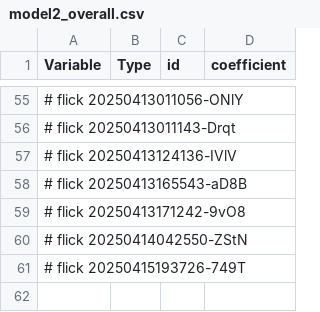
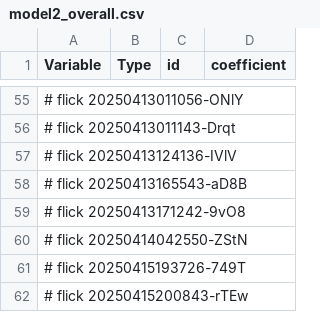
Before and after one commit to abikesa/shell-hologram, a CSV file: kitabo/ensi/testbin/test3/assets/csv/model2_overall.csv, drawn as a sheet; only a part is shown, gaps mark what is left out; the diff names each change by its address in the sheet, - before the commit and + after, or states it on an @@ line.

Commit message:
kitabo/ensi/testbin/test3/assets/csv/model2_overall.csv

```diff
--- a/kitabo/ensi/testbin/test3/assets/csv/model2_overall.csv
+++ b/kitabo/ensi/testbin/test3/assets/csv/model2_overall.csv
+row 62: # flick 20250415200843-rTEw
```
